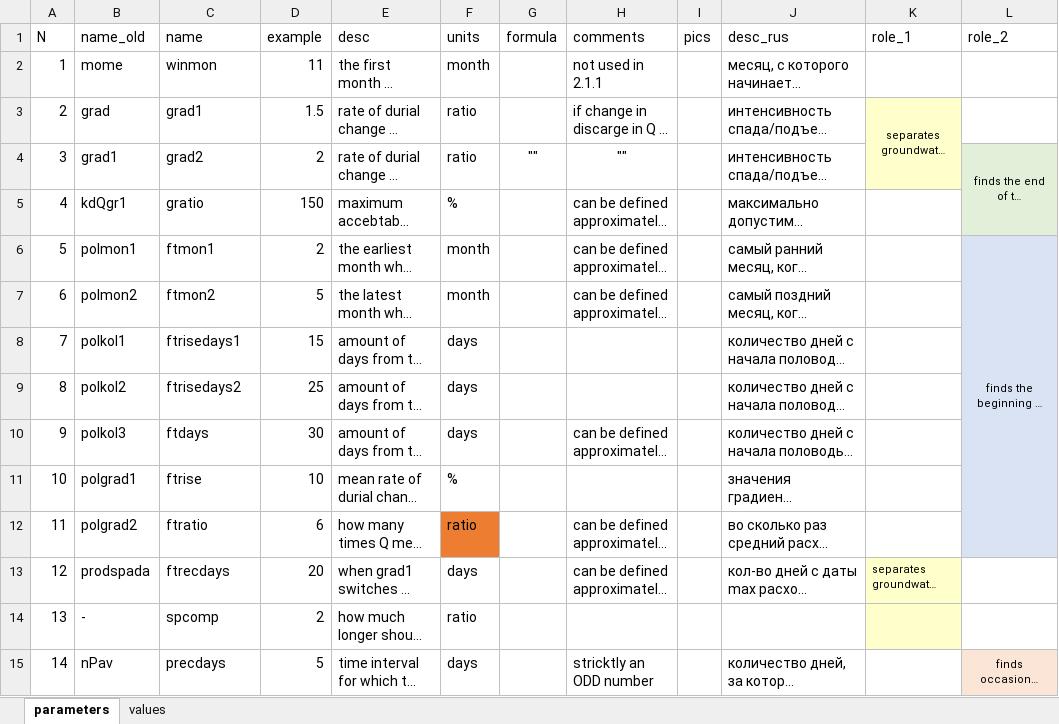
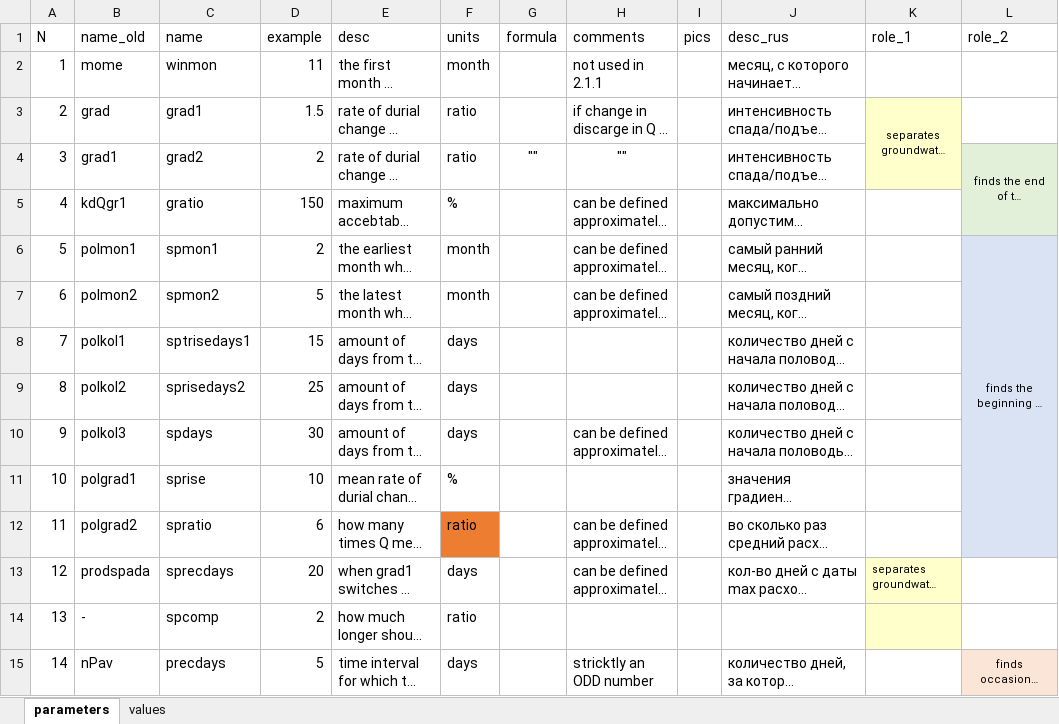
Before and after one commit to tsamsonov/grwat, an Excel workbook: data-raw/params_in.xlsx, sheet parameters, drawn as a sheet; only a part is shown; long unchanged cells end in …; values as stored, in another font and other column widths than the file's, no borders; charts and pictures not drawn; the diff names each change by its address in the sheet, - before the commit and + after, or states it on an @@ line.

Commit message:
add spatial regions and rename spring params

```diff
--- a/data-raw/params_in.xlsx (sheet parameters)
+++ b/data-raw/params_in.xlsx (sheet parameters)
-C6 (name): ftmon1
+C6 (name): spmon1
-C7 (name): ftmon2
+C7 (name): spmon2
-C8 (name): ftrisedays1
+C8 (name): sptrisedays1
-C9 (name): ftrisedays2
+C9 (name): sprisedays2
-C10 (name): ftdays
+C10 (name): spdays
-C11 (name): ftrise
+C11 (name): sprise
-C12 (name): ftratio
+C12 (name): spratio
-C13 (name): ftrecdays
+C13 (name): sprecdays
```
Also changed, not shown: sheet values, 59 other files.
